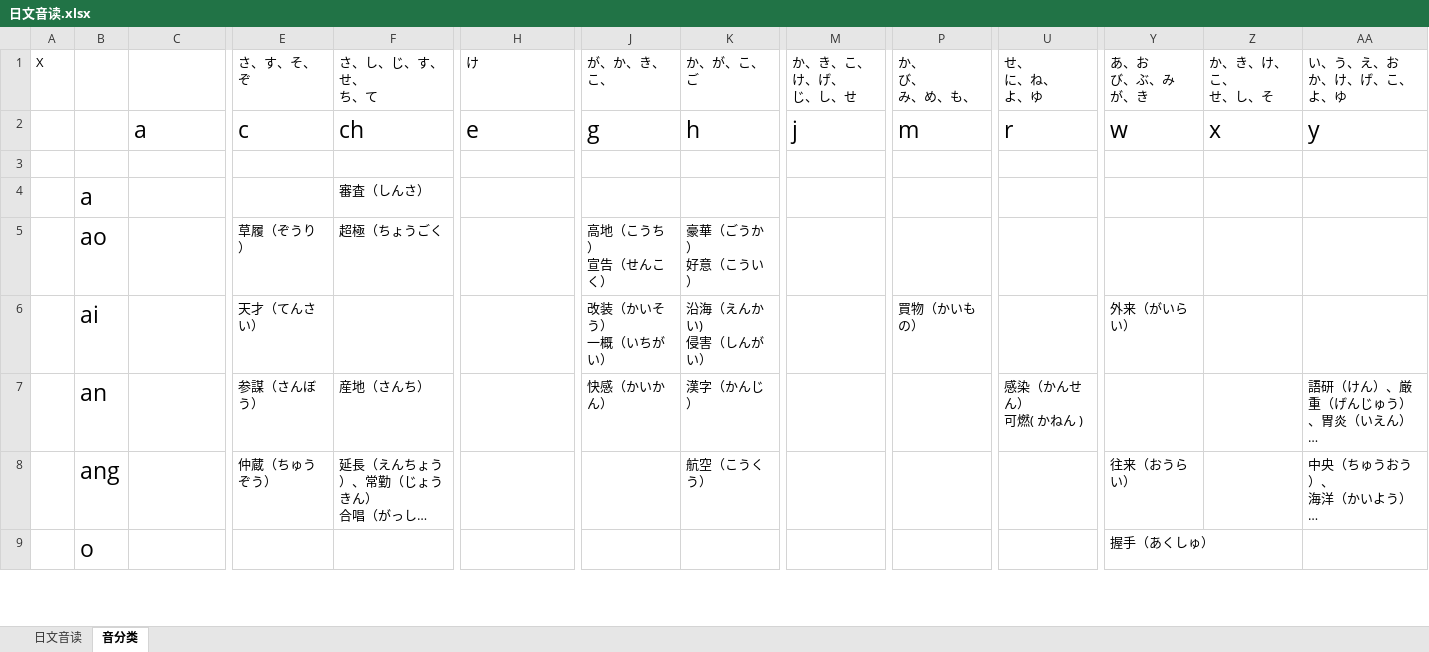
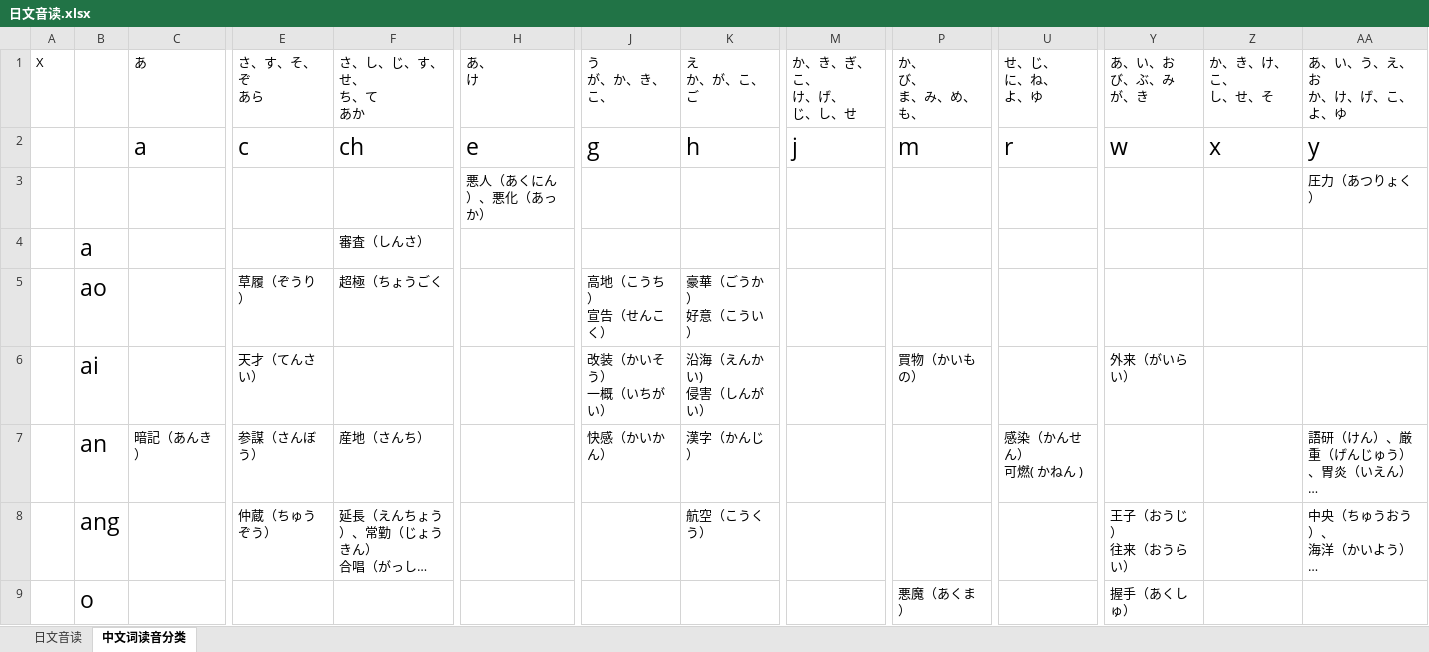
Before and after one commit to crystalyf/JapanesePronunciation, an Excel workbook: 日文音读.xlsx, sheet 中文词读音分类, drawn as a sheet; only a part is shown, gaps mark what is left out; long unchanged cells end in …; values as stored, in another font and other column widths than the file's, no borders; rows hold the shown columns only; ↵ is a line break in a cell; the diff covers the shown part only; the diff names each change by its address in the sheet, - before the commit and + after, or states it on an @@ line.

Commit message:
中文日词日音分类（至红宝书第二单元完毕）

```diff
--- a/日文音读.xlsx (sheet 中文词读音分类)
+++ b/日文音读.xlsx (sheet 中文词读音分类)
-sheet tab: 音分类
+sheet tab: 中文词读音分类
-C1: (empty)
+C1: あ
-E1: さ、す、そ、ぞ
+E1: さ、す、そ、ぞ ↵ あら
-F1: さ、し、じ、す、せ、 ↵ ち、て
+F1: さ、し、じ、す、せ、 ↵ ち、て ↵ あか
-H1: け
+H1: あ、 ↵ け
-J1: が、か、き、こ、
+J1: う ↵ が、か、き、こ、
-K1: か、が、こ、ご
+K1: え ↵ か、が、こ、ご
-M1: か、き、こ、 ↵ け、げ、 ↵ じ、し、せ
+M1: か、き、ぎ、こ、 ↵ け、げ、 ↵ じ、し、せ
-P1: か、 ↵ び、 ↵ み、め、も、
+P1: か、 ↵ び、 ↵ ま、み、め、も、
-U1: せ、 ↵ に、ね、 ↵ よ、ゆ
+U1: せ、じ、 ↵ に、ね、 ↵ よ、ゆ
-Y1: あ、お ↵ び、ぶ、み ↵ が、き
+Y1: あ、い、お ↵ び、ぶ、み ↵ が、き
-Z1: か、き、け、こ、 ↵ せ、し、そ
+Z1: か、き、け、こ、 ↵ し、せ、そ
-AA1: い、う、え、お ↵ か、け、げ、こ、 ↵ よ、ゆ
+AA1: あ、い、う、え、お ↵ か、け、げ、こ、 ↵ よ、ゆ
-row 3: (empty)
+row 3:  |  |  |  |  | 悪人（あくにん）、悪化（あっか） |  |  |  |  |  |  |  | 圧力（あつりょく）
-C7 (あ): (empty)
+C7 (あ): 暗記（あんき）
-Y8 (あ、い、お び、ぶ、み が、き): 往来（おうらい）
+Y8 (あ、い、お び、ぶ、み が、き): 王子（おうじ） ↵ 往来（おうらい）
-P9 (か、 び、 ま、み、め、も、): (empty)
+P9 (か、 び、 ま、み、め、も、): 悪魔（あくま）
```
Also changed, not shown: 29 edited cells elsewhere in this sheet.
